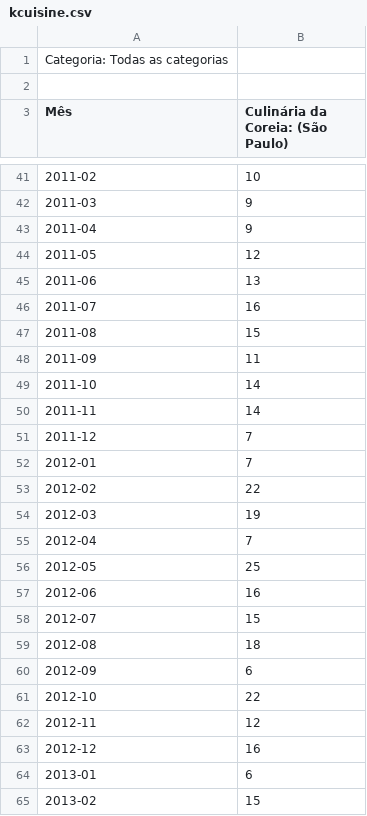
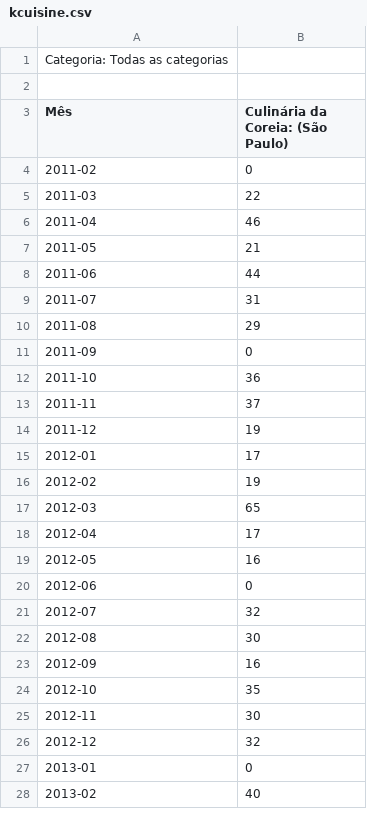
Before and after one commit to ffrazatto/Coursera_Capstone, a CSV file: Data/kcuisine.csv, drawn as a sheet; only a part is shown, gaps mark what is left out; the diff covers the shown part only.

```diff
--- a/Data/kcuisine.csv
+++ b/Data/kcuisine.csv
@@ -41,25 +4,25 @@ Mês,Culinária da Coreia: (São Paulo)
-2011-02,10
-2011-03,9
-2011-04,9
-2011-05,12
-2011-06,13
-2011-07,16
-2011-08,15
-2011-09,11
-2011-10,14
-2011-11,14
-2011-12,7
-2012-01,7
-2012-02,22
-2012-03,19
-2012-04,7
-2012-05,25
-2012-06,16
-2012-07,15
-2012-08,18
-2012-09,6
-2012-10,22
-2012-11,12
-2012-12,16
-2013-01,6
-2013-02,15
+2011-02,0
+2011-03,22
+2011-04,46
+2011-05,21
+2011-06,44
+2011-07,31
+2011-08,29
+2011-09,0
+2011-10,36
+2011-11,37
+2011-12,19
+2012-01,17
+2012-02,19
+2012-03,65
+2012-04,17
+2012-05,16
+2012-06,0
+2012-07,32
+2012-08,30
+2012-09,16
+2012-10,35
+2012-11,30
+2012-12,32
+2013-01,0
+2013-02,40
```
Also changed, not shown: 37 removed rows and 86 edited cells elsewhere in this file, Data/bulgogi.csv, Data/kbbq.csv, 1 other file.
